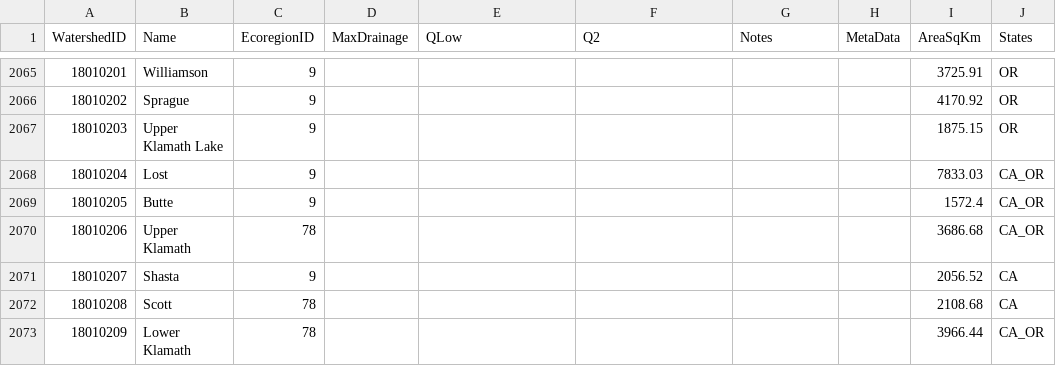
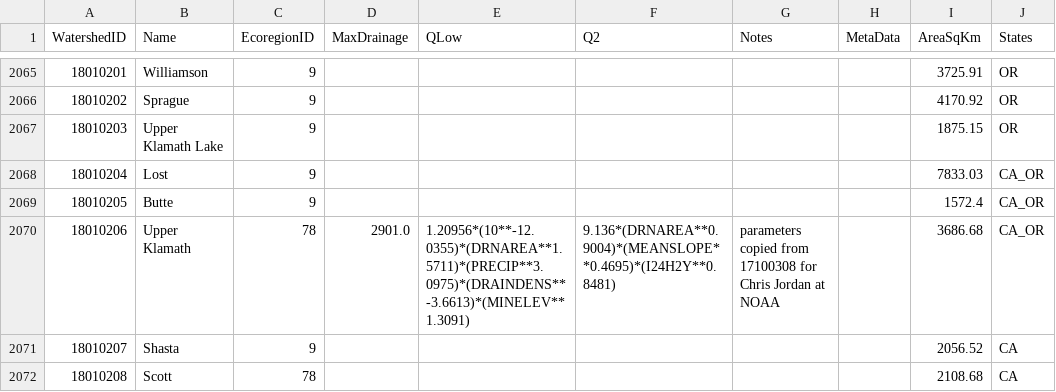
Before and after one commit to Riverscapes/riverscapes-tools, a CSV file: packages/brat/database/data/Watersheds.csv, drawn as a sheet; only a part is shown, gaps mark what is left out; the shorter side is filled out with more unchanged rows.

Commit message:
BRAT parameters for 18010206

```diff
--- a/packages/brat/database/data/Watersheds.csv
+++ b/packages/brat/database/data/Watersheds.csv
@@ -2069,3 +2069,3 @@ WatershedID,Name,EcoregionID,MaxDrainage,QLow,Q2,Notes,MetaData,AreaSqKm,States
 18010205,Butte,9,,,,,,1572.4,CA_OR
-18010206,Upper Klamath,78,,,,,,3686.68,CA_OR
+18010206,Upper Klamath,78,2901.0,1.20956*(10**-12.0355)*(DRNAREA**1.5711)*(PRECIP**3.0975)*(DRAINDENS**-3.6613)*(MINELEV**1.3091),9.136*(DRNAREA**0.9004)*(MEANSLOPE**0.4695)*(I24H2Y**0.8481),parameters copied from 17100308 for Chris Jordan at NOAA,,3686.68,CA_OR
 18010207,Shasta,9,,,,,,2056.52,CA
```
Also changed, not shown: packages/brat/database/data/intersect/WatershedHydroParams.csv.
